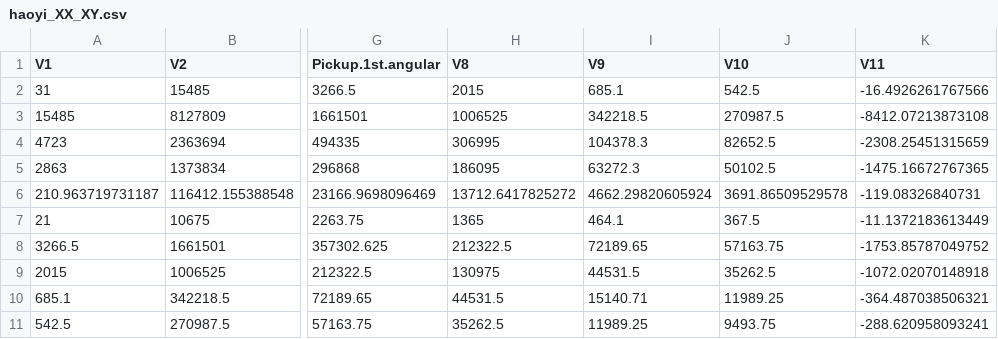
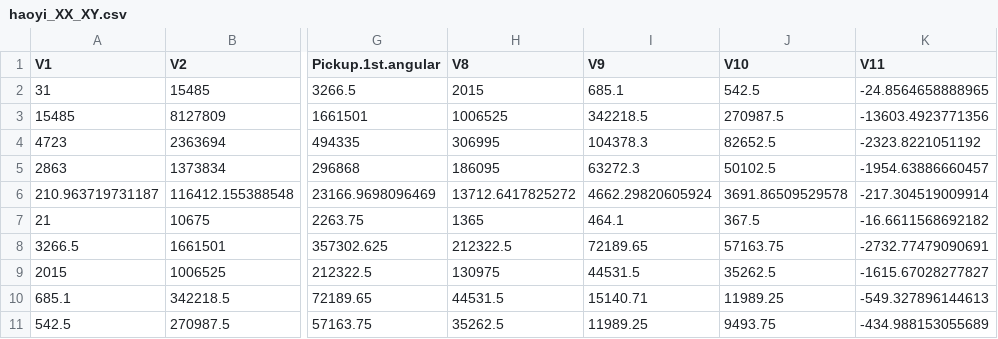
Before and after one commit to haoyi1102/620_project_1, a CSV file: haoyi_XX_XY.csv, drawn as a sheet; only a part is shown, gaps mark what is left out; the diff names each change by its address in the sheet, - before the commit and + after, or states it on an @@ line.

```diff
--- a/haoyi_XX_XY.csv
+++ b/haoyi_XX_XY.csv
-K2 (V11): -16.4926261767566
+K2 (V11): -24.8564658888965
-K3 (V11): -8412.07213873108
+K3 (V11): -13603.4923771356
-K4 (V11): -2308.25451315659
+K4 (V11): -2323.8221051192
-K5 (V11): -1475.16672767365
+K5 (V11): -1954.63886660457
-K6 (V11): -119.08326840731
+K6 (V11): -217.304519009914
-K7 (V11): -11.1372183613449
+K7 (V11): -16.6611568692182
-K8 (V11): -1753.85787049752
+K8 (V11): -2732.77479090691
-K9 (V11): -1072.02070148918
+K9 (V11): -1615.67028277827
-K10 (V11): -364.487038506321
+K10 (V11): -549.327896144613
-K11 (V11): -288.620958093241
+K11 (V11): -434.988153055689
```
Also changed, not shown: chenggg_XX_XY.csv, federalLearning_beta.csv, 12 other files.
